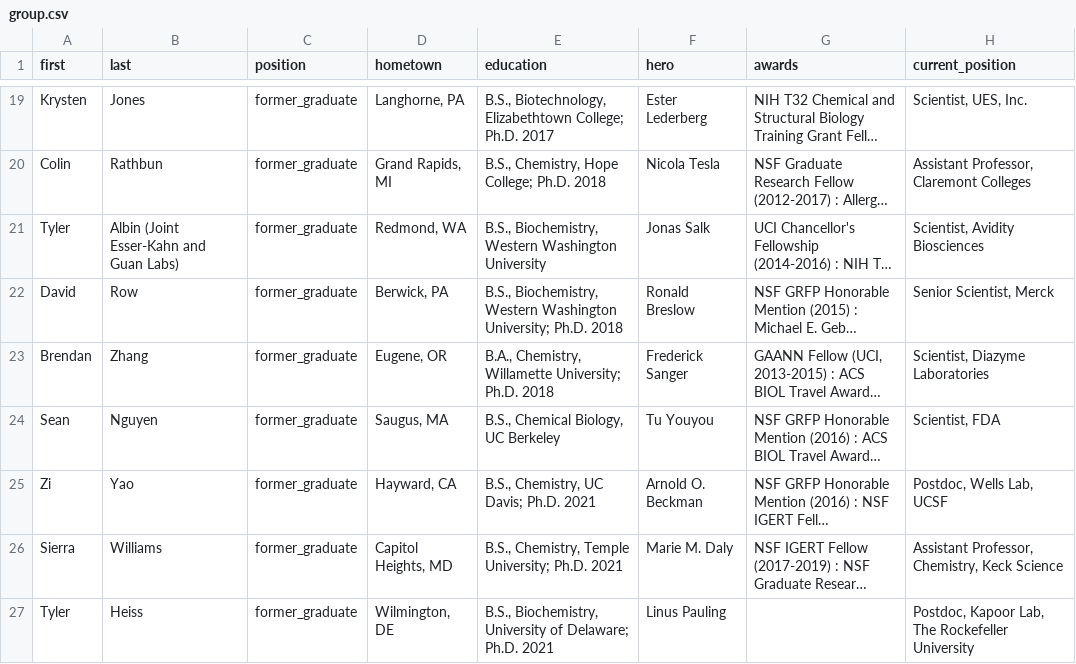
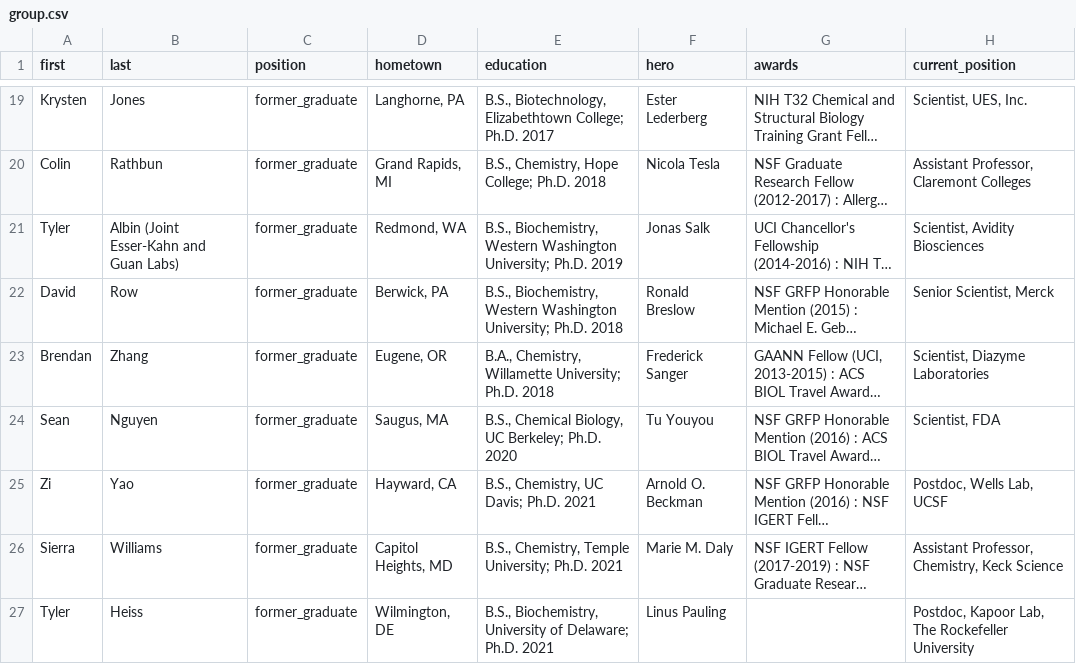
Before and after one commit to c-bun/Prescher-Lab-Site, a CSV file: _data/group.csv, drawn as a sheet; only a part is shown, gaps mark what is left out; long unchanged cells end in …; the diff covers the shown part only; the diff names each change by its address in the sheet, - before the commit and + after, or states it on an @@ line.

```diff
--- a/_data/group.csv
+++ b/_data/group.csv
-E21 (education): …Western Washington University
+E21 (education): …Western Washington University; Ph.D. 2019
-E24 (education): B.S., Chemical Biology, UC Berkeley
+E24 (education): B.S., Chemical Biology, UC Berkeley; Ph.D. 2020
```
Also changed, not shown: 5 edited cells elsewhere in this file, 2 other files.
